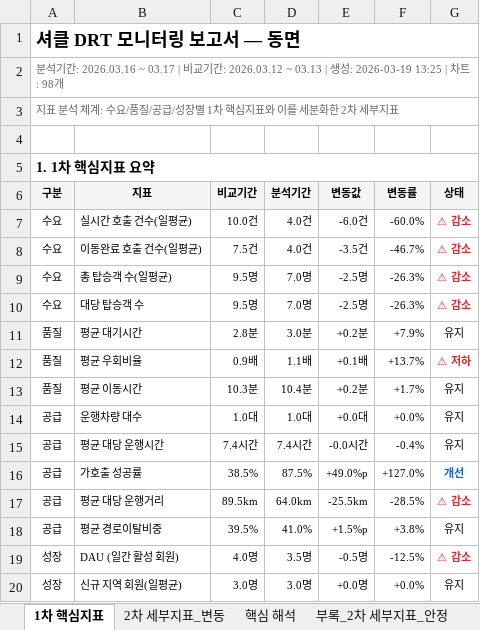
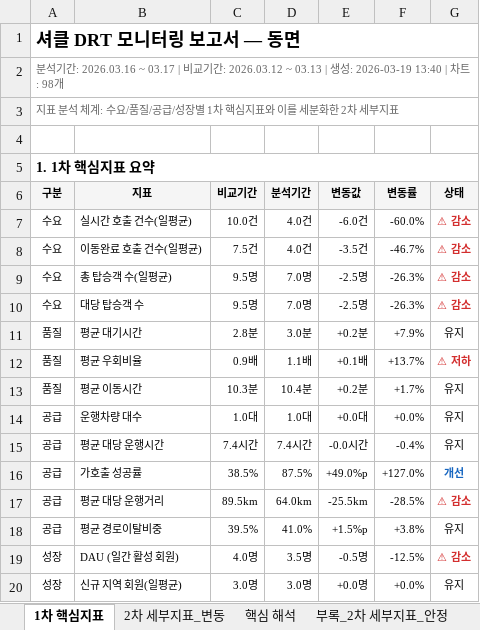
Before and after one commit to HangilKim-autocrypt/shucle-monitor, an Excel workbook: shucle_report/동면/20260316_20260317/report_동면_20260316_20260317.xlsx, sheet 1차 핵심지표, drawn as a sheet; values as stored, in another font and other column widths than the file's, no borders; the diff names each change by its address in the sheet, - before the commit and + after, or states it on an @@ line.

Commit message:
Update report: 동면 20260316_20260317

```diff
--- a/shucle_report/동면/20260316_20260317/report_동면_20260316_20260317.xlsx (sheet 1차 핵심지표)
+++ b/shucle_report/동면/20260316_20260317/report_동면_20260316_20260317.xlsx (sheet 1차 핵심지표)
-A2 (구분): …: 2026-03-19 13:25 | 차…
+A2 (구분): …: 2026-03-19 13:40 | 차…
```
Also changed, not shown: 1 other file.
